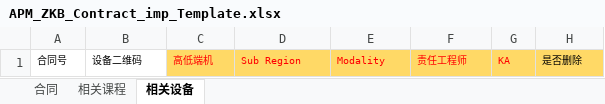
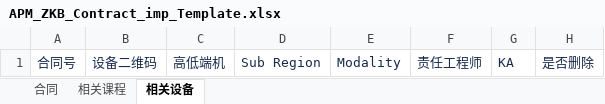
Before and after one commit to masogit/hc-apm-web, an Excel workbook: src/src/main/webapp/portal/zkb/contract/excel/APM_ZKB_Contract_imp_Template.xlsx, sheet 相关设备, drawn as a sheet; values as stored, in another font and other column widths than the file's, no borders; the diff names each change by its address in the sheet, - before the commit and + after, or states it on an @@ line.

```diff
--- a/src/src/main/webapp/portal/zkb/contract/excel/APM_ZKB_Contract_imp_Template.xlsx (sheet 相关设备)
+++ b/src/src/main/webapp/portal/zkb/contract/excel/APM_ZKB_Contract_imp_Template.xlsx (sheet 相关设备)
-A1:B1 text colour: black
+A1:B1 text colour: #172B4D
@@ A1:H1 text size: larger @@
-C1:H1 fill: #FFD966
+C1:H1 fill: none
-C1:G1 text colour: #FF0000
+C1:G1 text colour: #172B4D
-H1 text colour: black
+H1 text colour: #172B4D
```
Also changed, not shown: sheet 合同, sheet 相关课程, src/src/main/webapp/portal/zkb/contract/excel/APM_ZKB_Contract_Exp_Template.xlsx, 7 other files.
